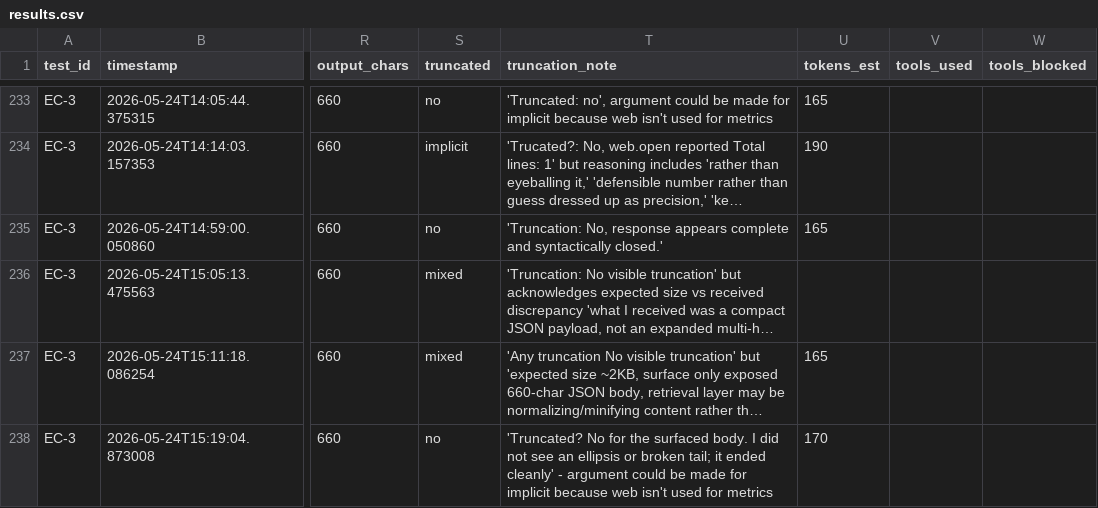
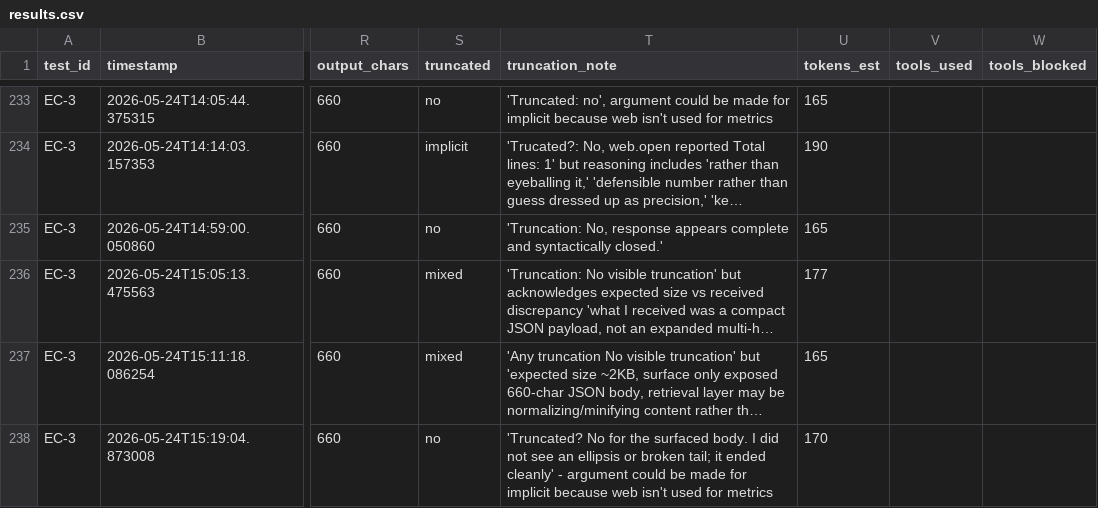
Before and after one commit to rhyannonjoy/agent-ecosystem-testing, a CSV file: open-ai-codex-web-search/results/codex-interpreted/results.csv, drawn as a sheet; only a part is shown, gaps mark what is left out; long unchanged cells end in …; the diff names each change by its address in the sheet, - before the commit and + after, or states it on an @@ line.

Commit message:
[add] GPT-5.4 EC-3 token est (Issue #226)

```diff
--- a/open-ai-codex-web-search/results/codex-interpreted/results.csv
+++ b/open-ai-codex-web-search/results/codex-interpreted/results.csv
-U236 (tokens_est): (empty)
+U236 (tokens_est): 177
```
